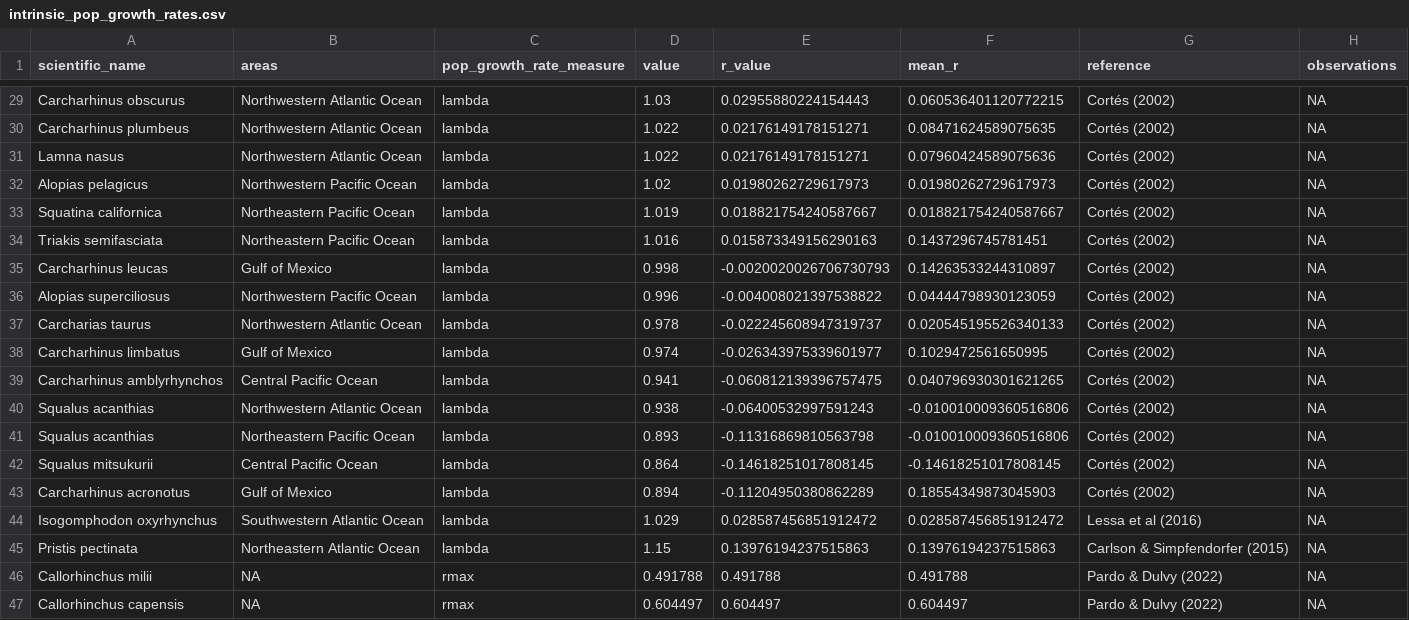
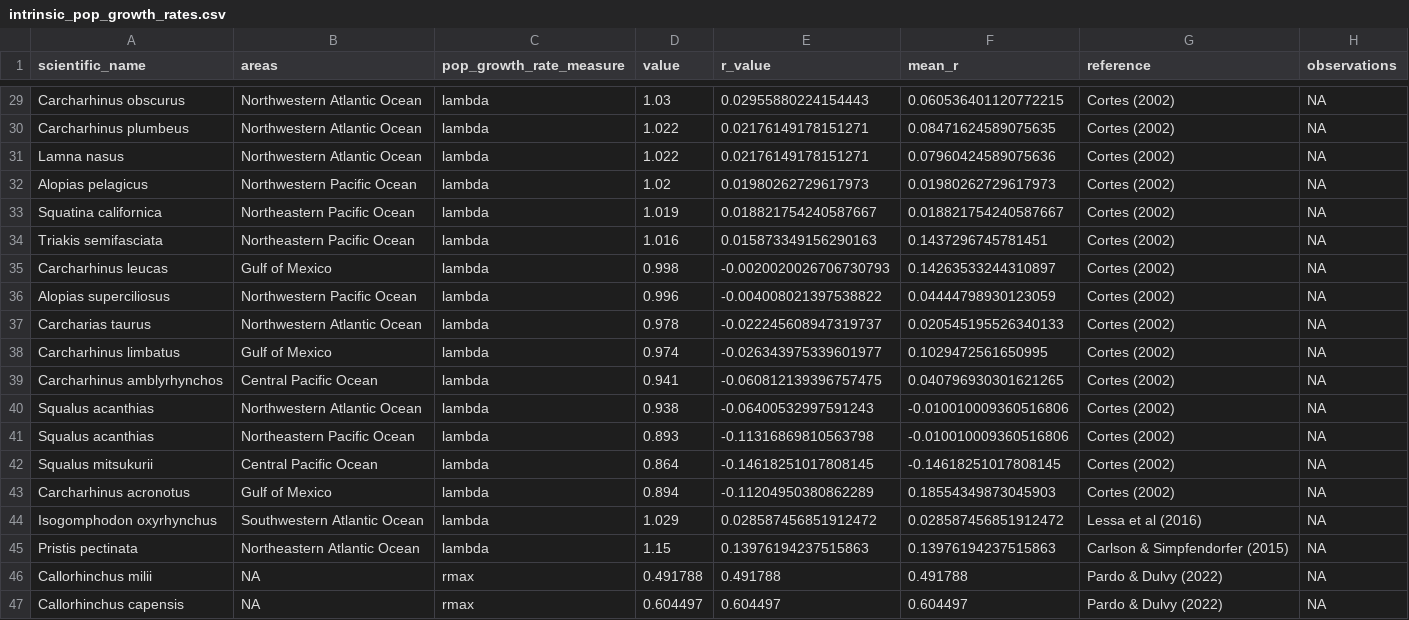
Before and after one commit to lmfeitos/elasmo-prm, a CSV file: data/intrinsic_pop_growth_rates.csv, drawn as a sheet; only a part is shown, gaps mark what is left out; the diff covers the shown part only; the diff names each change by its address in the sheet, - before the commit and + after, or states it on an @@ line.

```diff
--- a/data/intrinsic_pop_growth_rates.csv
+++ b/data/intrinsic_pop_growth_rates.csv
-G29:G43 (reference): Cortés (2002)
+G29:G43 (reference): Cortes (2002)
```
Also changed, not shown: 11 added rows and 31 edited cells elsewhere in this file, 1 other file.
